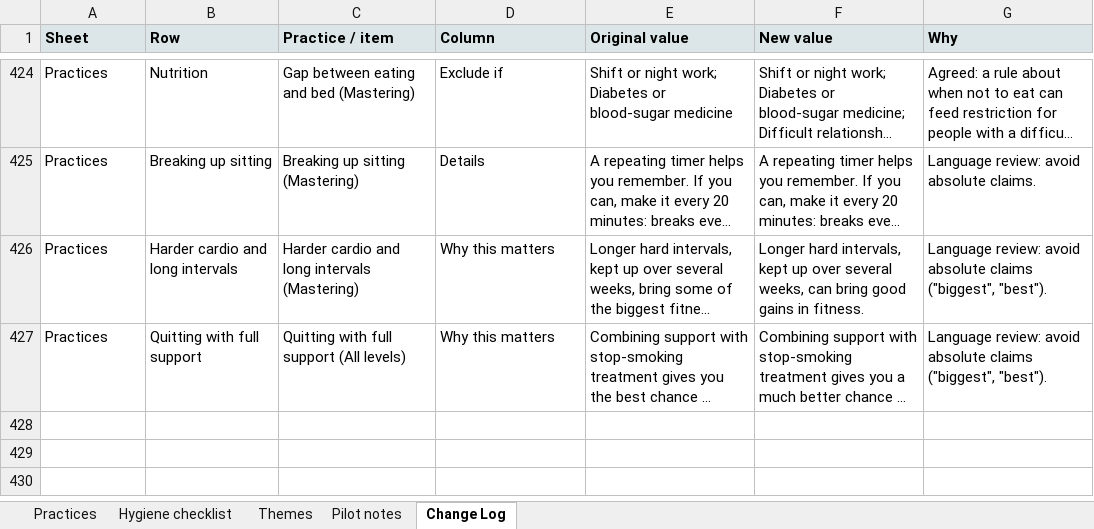
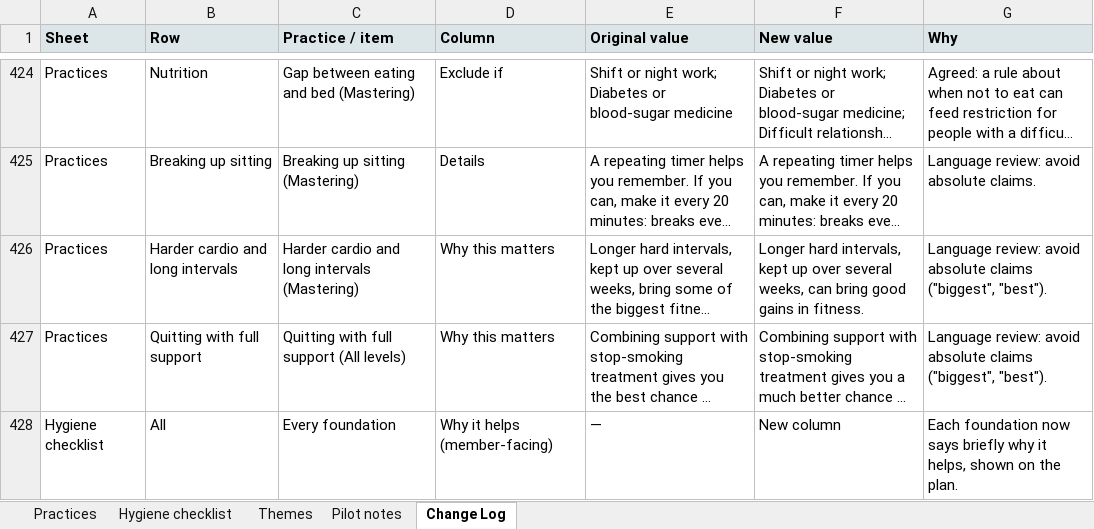
Before and after one commit to styll2025/goodspan_assessment, an Excel workbook: source/Practice_library_and_mapping.xlsx, sheet Change Log, drawn as a sheet; only a part is shown, gaps mark what is left out; long unchanged cells end in …; values as stored, in another font and other column widths than the file's, no borders; the diff names each change by its address in the sheet, - before the commit and + after, or states it on an @@ line.

```diff
--- a/source/Practice_library_and_mapping.xlsx (sheet Change Log)
+++ b/source/Practice_library_and_mapping.xlsx (sheet Change Log)
+row 428: Hygiene checklist | All | Every foundation | Why it helps (member-facing) | — | New column | Each foundation now says briefly why it helps, shown on the plan.
```
Also changed, not shown: sheet Hygiene checklist, 11 other files.
